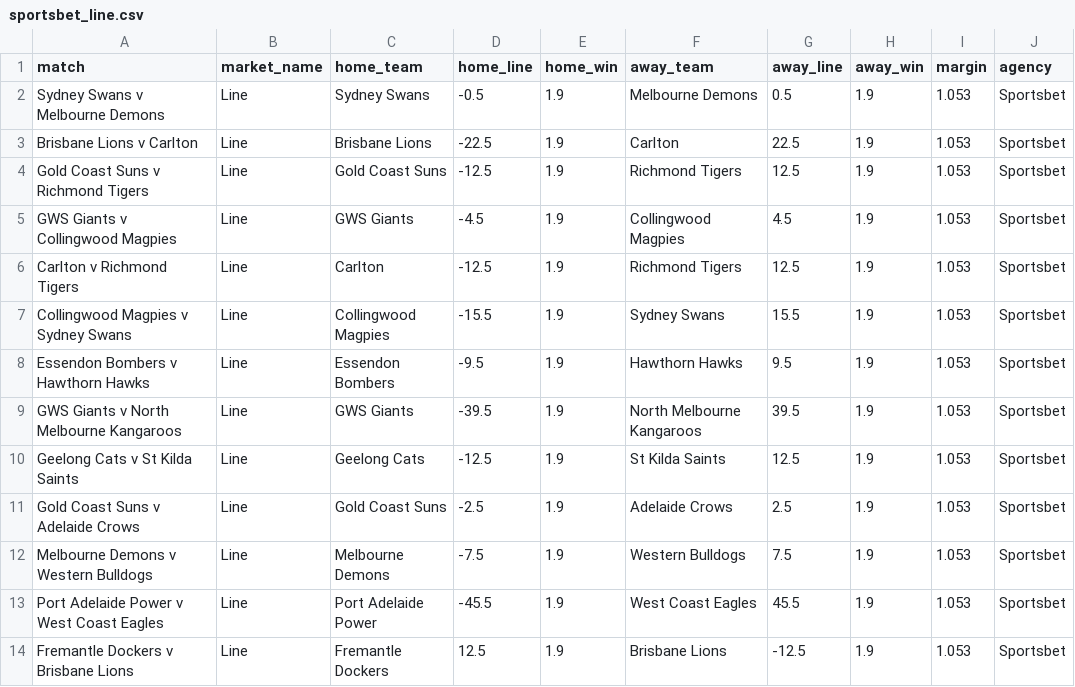
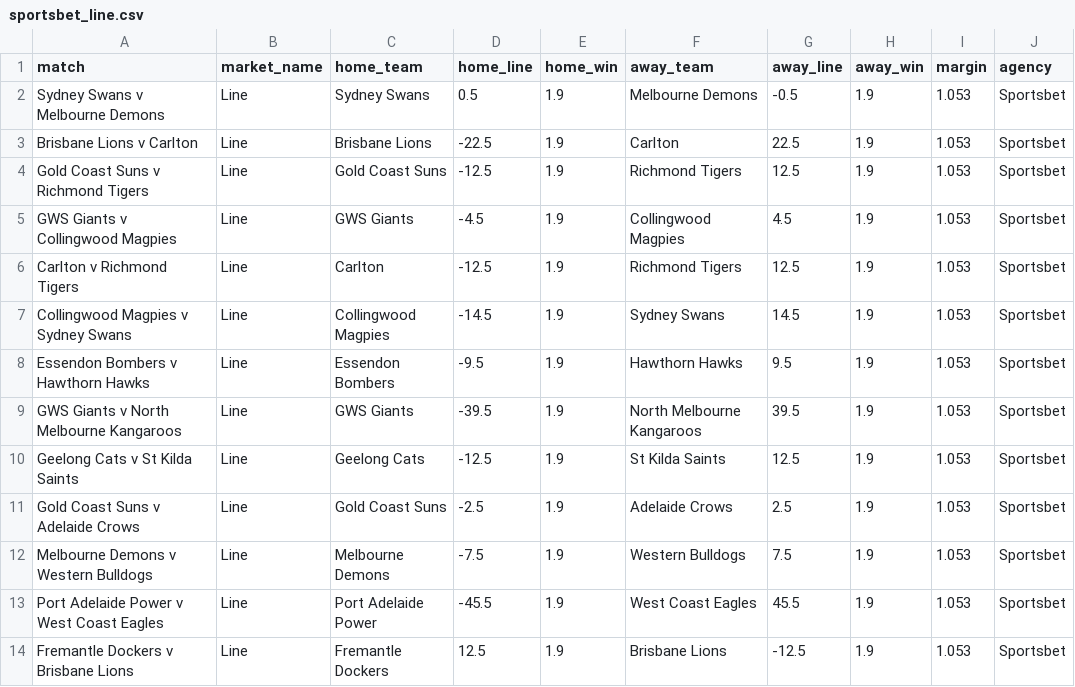
Before and after one commit to jamesbrown1417/AFL, a CSV file: Data/scraped_odds/sportsbet_line.csv, drawn as a sheet.

```diff
--- a/Data/scraped_odds/sportsbet_line.csv
+++ b/Data/scraped_odds/sportsbet_line.csv
@@ -1,3 +1,3 @@
 match,market_name,home_team,home_line,home_win,away_team,away_line,away_win,margin,agency
-Sydney Swans v Melbourne Demons,Line,Sydney Swans,-0.5,1.9,Melbourne Demons,0.5,1.9,1.053,Sportsbet
+Sydney Swans v Melbourne Demons,Line,Sydney Swans,0.5,1.9,Melbourne Demons,-0.5,1.9,1.053,Sportsbet
 Brisbane Lions v Carlton,Line,Brisbane Lions,-22.5,1.9,Carlton,22.5,1.9,1.053,Sportsbet
@@ -6,3 +6,3 @@ GWS Giants v Collingwood Magpies,Line,GWS Giants,-4.5,1.9,Collingwood Magpies,4.
 Carlton v Richmond Tigers,Line,Carlton,-12.5,1.9,Richmond Tigers,12.5,1.9,1.053,Sportsbet
-Collingwood Magpies v Sydney Swans,Line,Collingwood Magpies,-15.5,1.9,Sydney Swans,15.5,1.9,1.053,Sportsbet
+Collingwood Magpies v Sydney Swans,Line,Collingwood Magpies,-14.5,1.9,Sydney Swans,14.5,1.9,1.053,Sportsbet
 Essendon Bombers v Hawthorn Hawks,Line,Essendon Bombers,-9.5,1.9,Hawthorn Hawks,9.5,1.9,1.053,Sportsbet
```
Also changed, not shown: Data/scraped_odds/bet365_h2h.csv, Data/scraped_odds/tab_line.csv, 51 other files.
